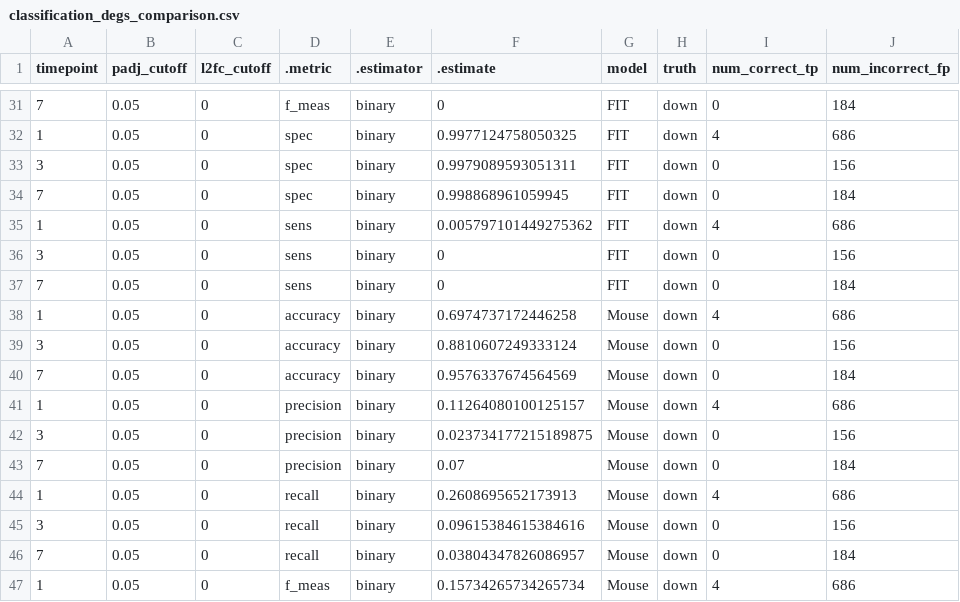
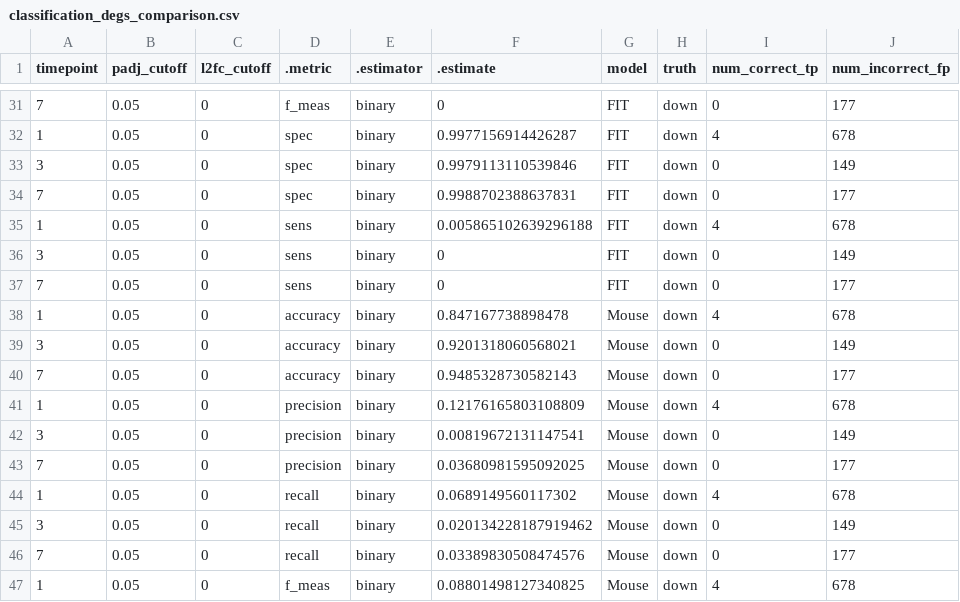
Before and after one commit to wapsyed/animals_vax_atlas, a CSV file: FIT_Mouse2man/classification_degs_comparison.csv, drawn as a sheet; only a part is shown, gaps mark what is left out; the diff covers the shown part only.

```diff
--- a/FIT_Mouse2man/classification_degs_comparison.csv
+++ b/FIT_Mouse2man/classification_degs_comparison.csv
@@ -31,17 +31,17 @@ timepoint,padj_cutoff,l2fc_cutoff,.metric,.estimator,.estimate,model,truth,num_c
-7,0.05,0,f_meas,binary,0,FIT,down,0,184
-1,0.05,0,spec,binary,0.9977124758050325,FIT,down,4,686
-3,0.05,0,spec,binary,0.9979089593051311,FIT,down,0,156
-7,0.05,0,spec,binary,0.998868961059945,FIT,down,0,184
-1,0.05,0,sens,binary,0.005797101449275362,FIT,down,4,686
-3,0.05,0,sens,binary,0,FIT,down,0,156
-7,0.05,0,sens,binary,0,FIT,down,0,184
-1,0.05,0,accuracy,binary,0.6974737172446258,Mouse,down,4,686
-3,0.05,0,accuracy,binary,0.8810607249333124,Mouse,down,0,156
-7,0.05,0,accuracy,binary,0.9576337674564569,Mouse,down,0,184
-1,0.05,0,precision,binary,0.11264080100125157,Mouse,down,4,686
-3,0.05,0,precision,binary,0.023734177215189875,Mouse,down,0,156
-7,0.05,0,precision,binary,0.07,Mouse,down,0,184
-1,0.05,0,recall,binary,0.2608695652173913,Mouse,down,4,686
-3,0.05,0,recall,binary,0.09615384615384616,Mouse,down,0,156
-7,0.05,0,recall,binary,0.03804347826086957,Mouse,down,0,184
-1,0.05,0,f_meas,binary,0.15734265734265734,Mouse,down,4,686
+7,0.05,0,f_meas,binary,0,FIT,down,0,177
+1,0.05,0,spec,binary,0.9977156914426287,FIT,down,4,678
+3,0.05,0,spec,binary,0.9979113110539846,FIT,down,0,149
+7,0.05,0,spec,binary,0.9988702388637831,FIT,down,0,177
+1,0.05,0,sens,binary,0.005865102639296188,FIT,down,4,678
+3,0.05,0,sens,binary,0,FIT,down,0,149
+7,0.05,0,sens,binary,0,FIT,down,0,177
+1,0.05,0,accuracy,binary,0.847167738898478,Mouse,down,4,678
+3,0.05,0,accuracy,binary,0.9201318060568021,Mouse,down,0,149
+7,0.05,0,accuracy,binary,0.9485328730582143,Mouse,down,0,177
+1,0.05,0,precision,binary,0.12176165803108809,Mouse,down,4,678
+3,0.05,0,precision,binary,0.00819672131147541,Mouse,down,0,149
+7,0.05,0,precision,binary,0.03680981595092025,Mouse,down,0,177
+1,0.05,0,recall,binary,0.0689149560117302,Mouse,down,4,678
+3,0.05,0,recall,binary,0.020134228187919462,Mouse,down,0,149
+7,0.05,0,recall,binary,0.03389830508474576,Mouse,down,0,177
+1,0.05,0,f_meas,binary,0.08801498127340825,Mouse,down,4,678
```
Also changed, not shown: 128 edited cells elsewhere in this file, 13 other files.
